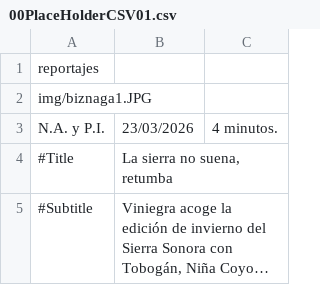
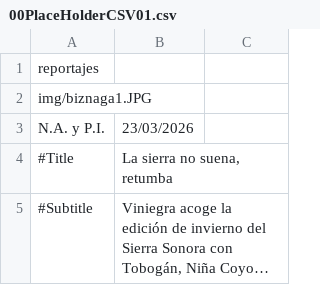
Before and after one commit to almazuelarevista/almazuelarevista, a CSV file: csv/00PlaceHolderCSV01.csv, drawn as a sheet; only a part is shown; long unchanged cells end in ….

Commit message:
minutos

```diff
--- a/csv/00PlaceHolderCSV01.csv
+++ b/csv/00PlaceHolderCSV01.csv
@@ -2,3 +2,3 @@ reportajes
 img/biznaga1.JPG
-N.A. y P.I. ;23/03/2026;4 minutos.
+N.A. y P.I. ;23/03/2026
 #Title; La sierra no suena, retumba
```
